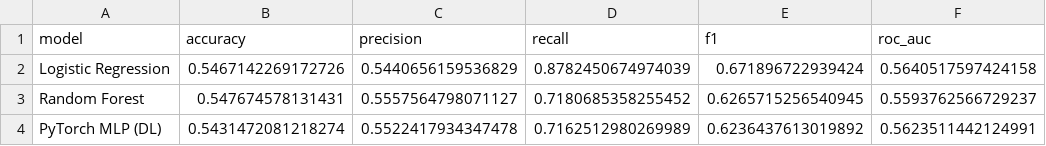
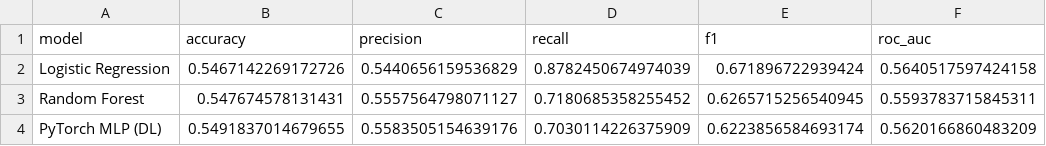
Before and after one commit to SKNETWORKS-FAMILY-AICAMP/SKN35-2nd-4Team, a CSV file: data/final/models/game_model_comparison.csv, drawn as a sheet.

```diff
--- a/data/final/models/game_model_comparison.csv
+++ b/data/final/models/game_model_comparison.csv
@@ -2,3 +2,3 @@ model,accuracy,precision,recall,f1,roc_auc
 Logistic Regression,0.5467142269172726,0.5440656159536829,0.8782450674974039,0.671896722939424,0.5640517597424158
-Random Forest,0.547674578131431,0.5557564798071127,0.7180685358255452,0.6265715256540945,0.5593762566729237
-PyTorch MLP (DL),0.5431472081218274,0.5522417934347478,0.7162512980269989,0.6236437613019892,0.5623511442124991
+Random Forest,0.547674578131431,0.5557564798071127,0.7180685358255452,0.6265715256540945,0.5593783715845311
+PyTorch MLP (DL),0.5491837014679655,0.5583505154639176,0.7030114226375909,0.6223856584693174,0.5620166860483209
```
Also changed, not shown: data/final/models/logreg_coefficients.csv, data/final/predictions/remaining_games_predictions.csv, 22 other files.
